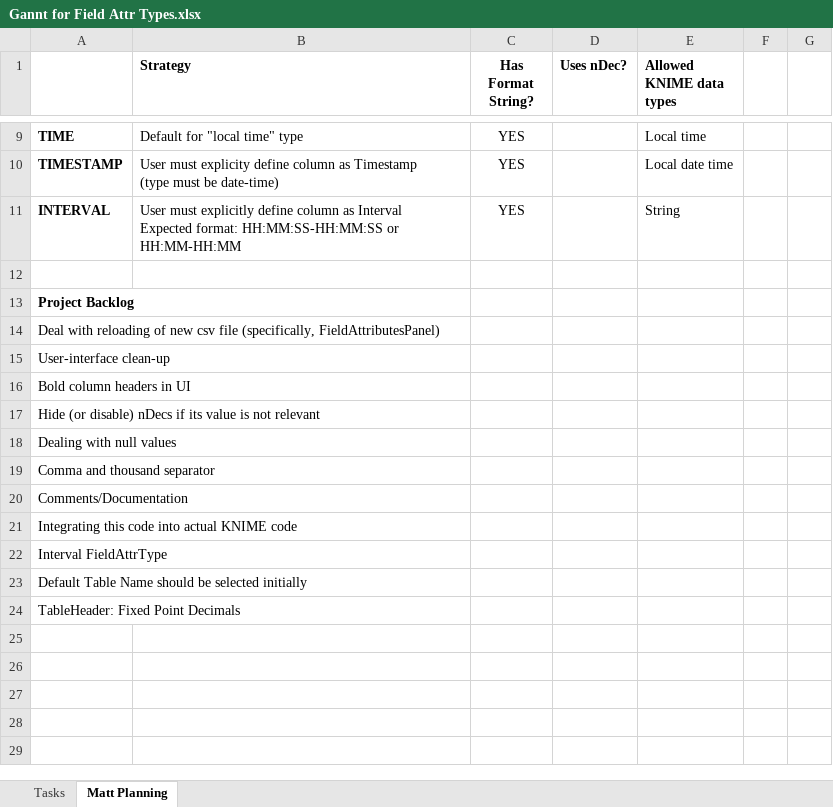
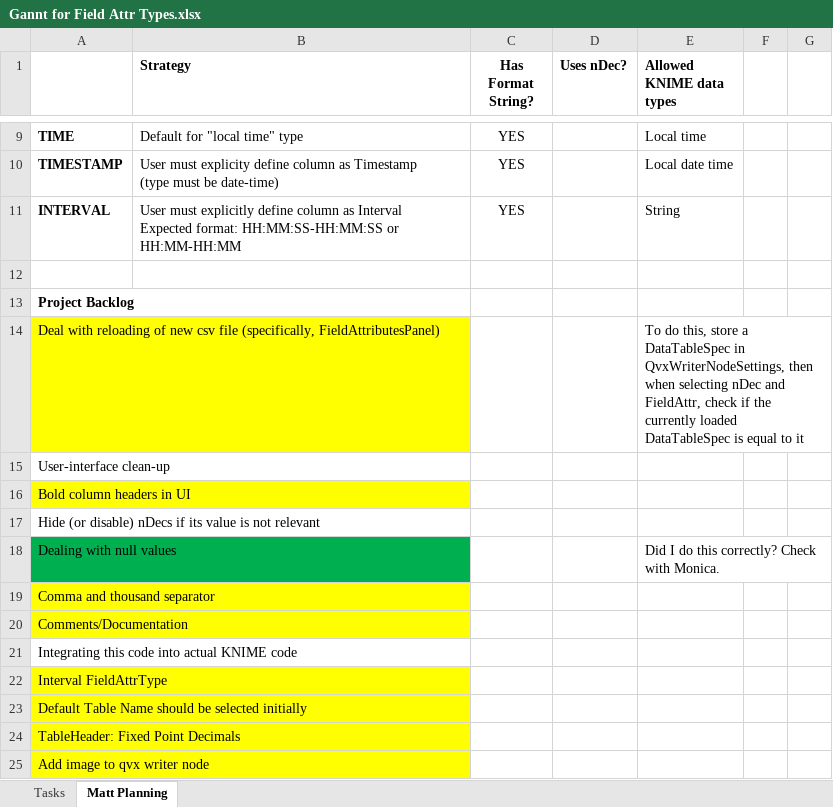
Before and after one commit to analytiq-v/QVX_Knime, an Excel workbook: Gannt for Field Attr Types.xlsx, sheet Matt Planning, drawn as a sheet; only a part is shown, gaps mark what is left out; values as stored, in another font and other column widths than the file's, no borders; the diff names each change by its address in the sheet, - before the commit and + after, or states it on an @@ line.

Commit message:
Updated Writer
Writer can now handle missing values in KNIME; test files updated

```diff
--- a/Gannt for Field Attr Types.xlsx (sheet Matt Planning)
+++ b/Gannt for Field Attr Types.xlsx (sheet Matt Planning)
-A14 fill: none
+A14 fill: #FFFF00
-E14 (Allowed KNIME data types): (empty)
+E14 (Allowed KNIME data types): To do this, store a DataTableSpec in QvxWriterNodeSettings, then when selecting nDec and FieldAttr, check if the currently loaded DataTableSpec is equal to it
-A16 fill: none
+A16 fill: #FFFF00
-A18 fill: none
+A18 fill: #00B050
-E18 (Allowed KNIME data types): (empty)
+E18 (Allowed KNIME data types): Did I do this correctly? Check with Monica.
-A19:A20 fill: none
+A19:A20 fill: #FFFF00
-A22:A24 fill: none
+A22:A24 fill: #FFFF00
+row 25: Add image to qvx writer node
```
Also changed, not shown: eclipse-workspace/test-files/products.xlsx, 9 other files.
